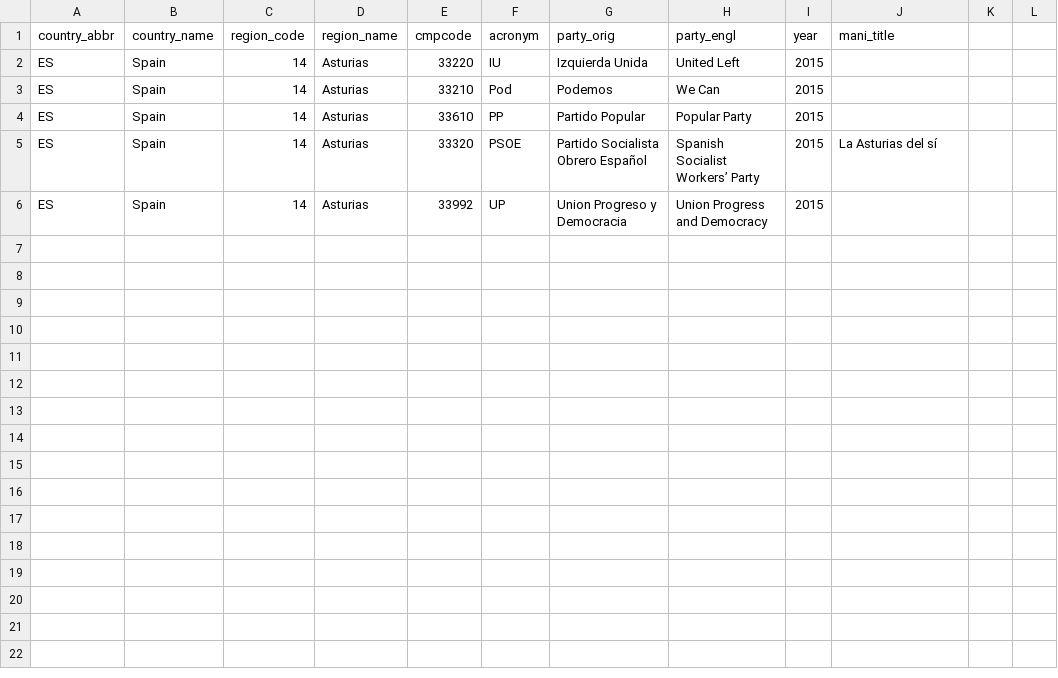
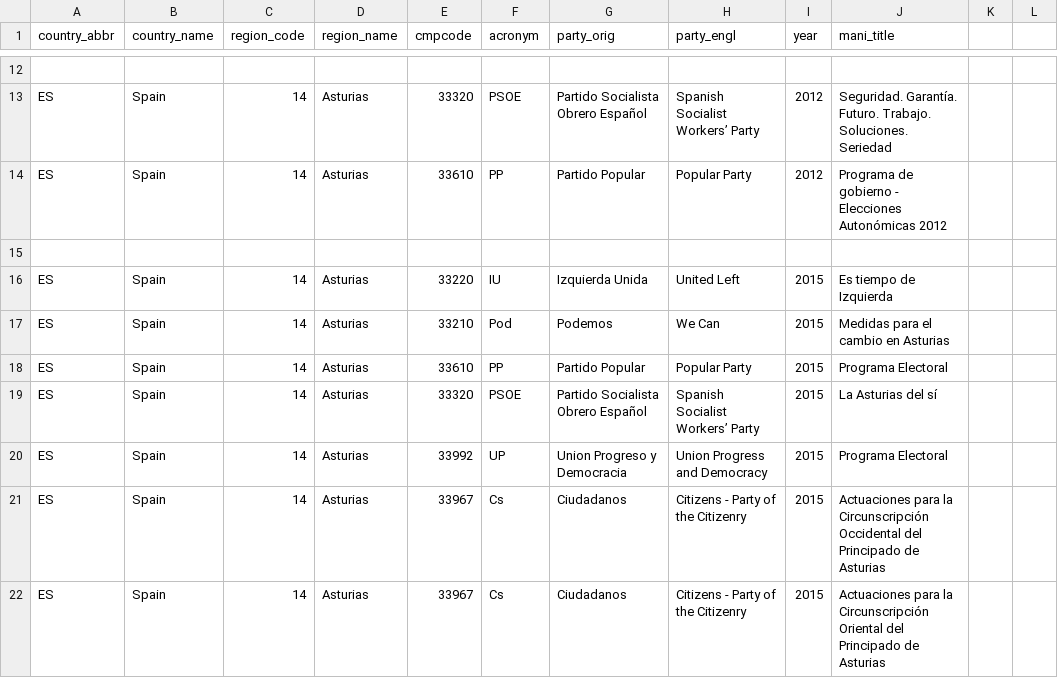
Before and after one commit to julianbernauer/polidoc, a CSV file: regions/spain/esp_asturias.csv, drawn as a sheet; only a part is shown, gaps mark what is left out; addresses are those after the commit; the diff covers the shown part only; the diff names each change by its address in the sheet, - before the commit and + after, or states it on an @@ line.

Commit message:
Update esp_asturias.csv
Ergänzung alles vor 15
Ciudadanos neu.
Occidental& Oriental überprüft: es handelt sich um zwei verschiedene Wahlprogramme auf teile der Region zugeschnitten (beide behalten)

```diff
--- a/regions/spain/esp_asturias.csv
+++ b/regions/spain/esp_asturias.csv
+row 12: (empty)
+row 13: ES | Spain | 14 | Asturias | 33320 | PSOE | Partido Socialista Obrero Español | Spanish Socialist Workers’ Party | 2012 | Seguridad. Garantía. Futuro. Trabajo. Soluciones. Seriedad
+row 14: ES | Spain | 14 | Asturias | 33610 | PP | Partido Popular | Popular Party | 2012 | Programa de gobierno - Elecciones Autonómicas 2012
+row 15: (empty)
-J16 (mani_title): (empty)
+J16 (mani_title): Es tiempo de Izquierda
-J17 (mani_title): (empty)
+J17 (mani_title): Medidas para el cambio en Asturias
-J18 (mani_title): (empty)
+J18 (mani_title): Programa Electoral
-J20 (mani_title): (empty)
+J20 (mani_title): Programa Electoral
+row 21: ES | Spain | 14 | Asturias | 33967 | Cs | Ciudadanos | Citizens - Party of the Citizenry | 2015 | Actuaciones para la Circunscripción Occidental del Principado de Asturias
+row 22: ES | Spain | 14 | Asturias | 33967 | Cs | Ciudadanos | Citizens - Party of the Citizenry | 2015 | Actuaciones para la Circunscripción Oriental del Principado de Asturias
```
Also changed, not shown: 10 added rows elsewhere in this file.
